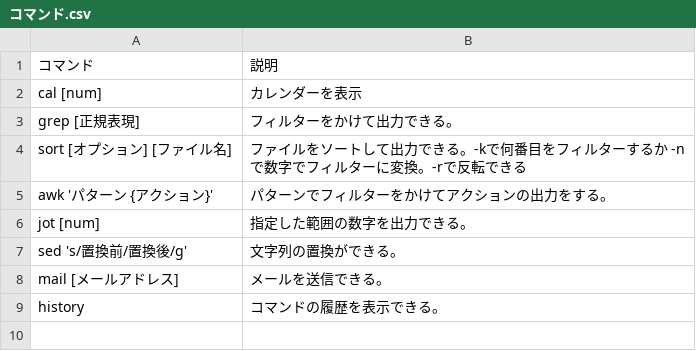
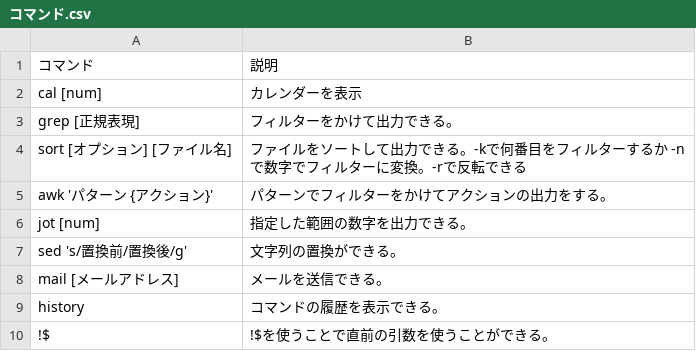
Before and after one commit to 22060/2024_3IE_report, a CSV file: electronic/ShellScript/コマンド.csv, drawn as a sheet.

Commit message:
edit

```diff
--- a/electronic/ShellScript/コマンド.csv
+++ b/electronic/ShellScript/コマンド.csv
@@ -9 +9,2 @@ mail [メールアドレス],メールを送信できる。
 history,コマンドの履歴を表示できる。
+!$,!$を使うことで直前の引数を使うことができる。
```
